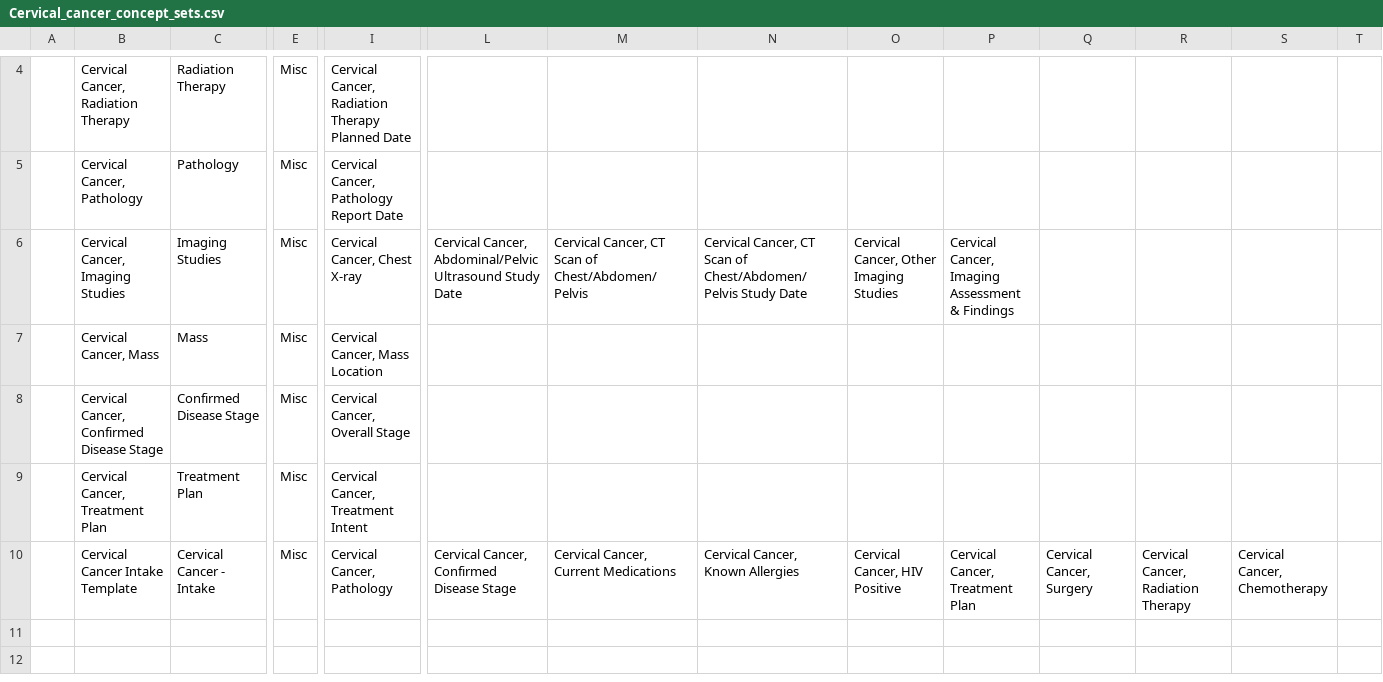
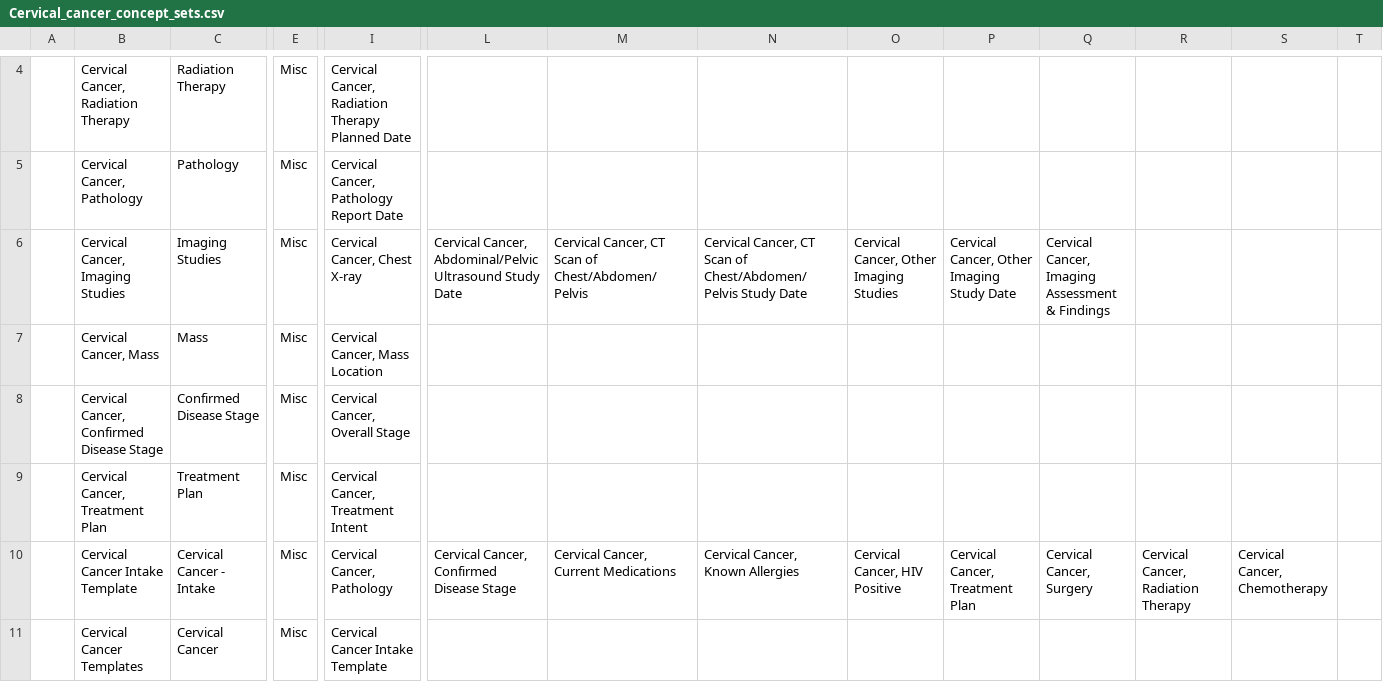
Before and after one commit to Bahmni/default-config, a CSV file: openmrs/templates/Cervical_cancer_concept_sets.csv, drawn as a sheet; only a part is shown, gaps mark what is left out; rows hold the shown columns only; the diff names each change by its address in the sheet, - before the commit and + after, or states it on an @@ line.

```diff
--- a/openmrs/templates/Cervical_cancer_concept_sets.csv
+++ b/openmrs/templates/Cervical_cancer_concept_sets.csv
-P6: Cervical Cancer, Imaging Assessment & Findings
+P6: Cervical Cancer, Other Imaging Study Date
-Q6: (empty)
+Q6: Cervical Cancer, Imaging Assessment & Findings
+row 11:  | Cervical Cancer Templates | Cervical Cancer | Misc | Cervical Cancer Intake Template
```
Also changed, not shown: openmrs/templates/Breast_cancer_concept_sets.csv, openmrs/templates/Breast_cancer_concepts.csv, 8 other files.
